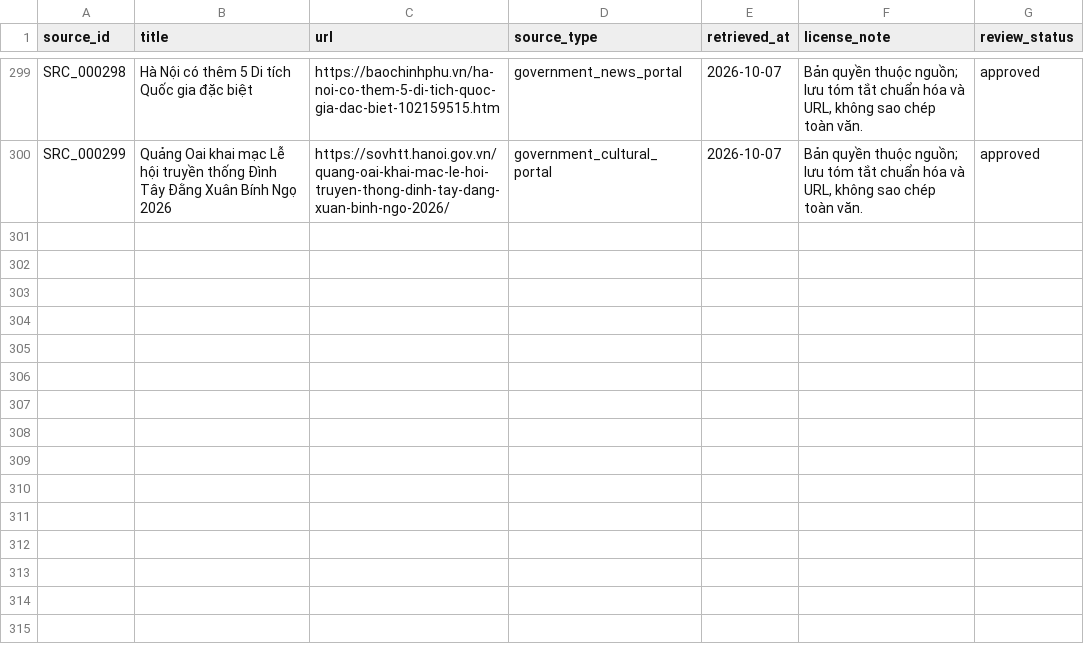
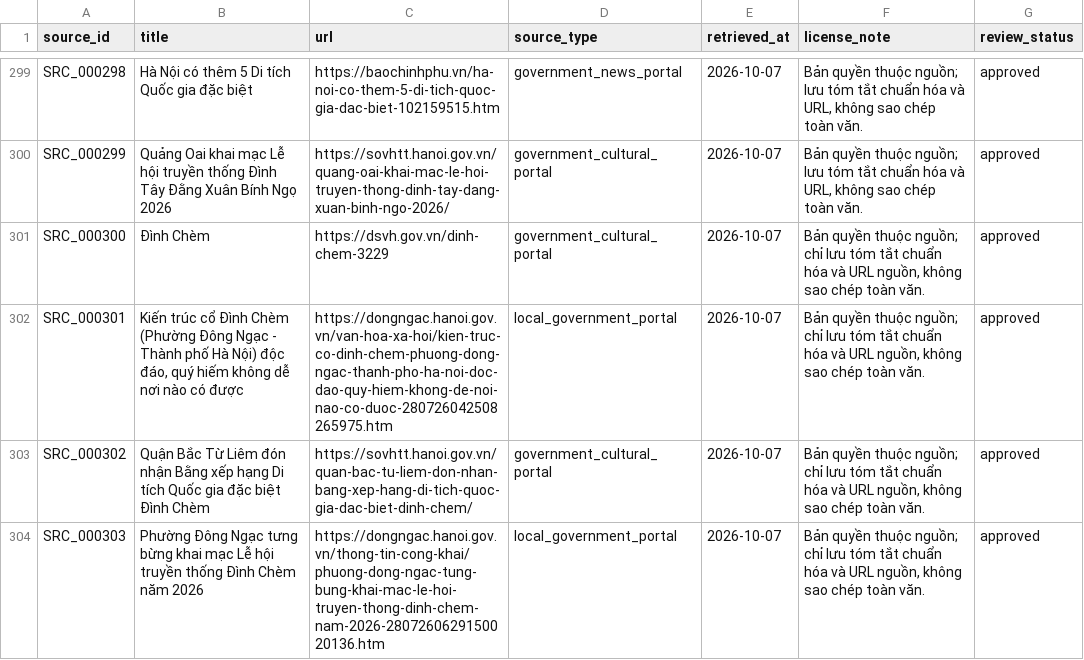
Before and after one commit to doantien03/hanoiqa-gretriever, a CSV file: dataset/hanoiqa/master/sources.csv, drawn as a sheet; only a part is shown, gaps mark what is left out.

```diff
--- a/dataset/hanoiqa/master/sources.csv
+++ b/dataset/hanoiqa/master/sources.csv
@@ -300 +300,5 @@ SRC_000298,Hà Nội có thêm 5 Di tích Quốc gia đặc biệt,https://baoch
 SRC_000299,Quảng Oai khai mạc Lễ hội truyền thống Đình Tây Đằng Xuân Bính Ngọ 2026,https://sovhtt.hanoi.gov.vn/quang-oai-khai-mac-le-hoi-truyen-thong-dinh-tay-dang-xuan-binh-ngo-2026/,government_cultural_portal,2026-10-07,"Bản quyền thuộc nguồn; lưu tóm tắt chuẩn hóa và URL, không sao chép toàn văn.",approved
+SRC_000300,Đình Chèm,https://dsvh.gov.vn/dinh-chem-3229,government_cultural_portal,2026-10-07,"Bản quyền thuộc nguồn; chỉ lưu tóm tắt chuẩn hóa và URL nguồn, không sao chép toàn văn.",approved
+SRC_000301,"Kiến trúc cổ Đình Chèm (Phường Đông Ngạc - Thành phố Hà Nội) độc đáo, quý hiếm không dễ nơi nào có được",https://dongngac.hanoi.gov.vn/van-hoa-xa-hoi/kien-truc-co-dinh-chem-phuong-dong-ngac-thanh-pho-ha-noi-doc-dao-quy-hiem-khong-de-noi-nao-co-duoc-280726042508265975.htm,local_government_portal,2026-10-07,"Bản quyền thuộc nguồn; chỉ lưu tóm tắt chuẩn hóa và URL nguồn, không sao chép toàn văn.",approved
+SRC_000302,Quận Bắc Từ Liêm đón nhận Bằng xếp hạng Di tích Quốc gia đặc biệt Đình Chèm,https://sovhtt.hanoi.gov.vn/quan-bac-tu-liem-don-nhan-bang-xep-hang-di-tich-quoc-gia-dac-biet-dinh-chem/,government_cultural_portal,2026-10-07,"Bản quyền thuộc nguồn; chỉ lưu tóm tắt chuẩn hóa và URL nguồn, không sao chép toàn văn.",approved
+SRC_000303,Phường Đông Ngạc tưng bừng khai mạc Lễ hội truyền thống Đình Chèm năm 2026,https://dongngac.hanoi.gov.vn/thong-tin-cong-khai/phuong-dong-ngac-tung-bung-khai-mac-le-hoi-truyen-thong-dinh-chem-nam-2026-2807260629150020136.htm,local_government_portal,2026-10-07,"Bản quyền thuộc nguồn; chỉ lưu tóm tắt chuẩn hóa và URL nguồn, không sao chép toàn văn.",approved
```
Also changed, not shown: dataset/hanoiqa/master/edges.csv, dataset/hanoiqa/master/evidence.csv, 8 other files.
